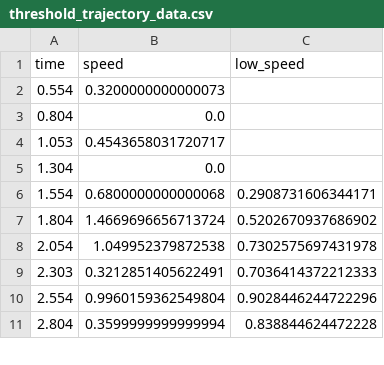
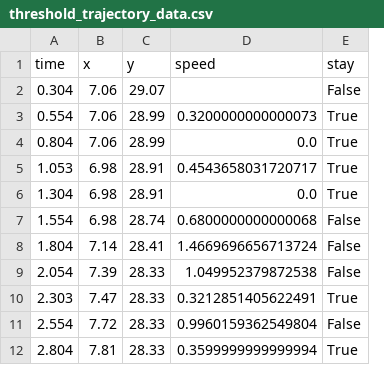
Before and after one commit to kajiLabTeam/pedestrian-behavior-comparison-system, a CSV file: src/output_trajectories/demo/B/20251127_ryuki_01/threshold_trajectory_data.csv, drawn as a sheet; only a part is shown; removed rows and columns are numbered as before the commit, all else as after; the diff names each change by its address in the sheet, - before the commit and + after, or states it on an @@ line.

```diff
--- a/src/output_trajectories/demo/B/20251127_ryuki_01/threshold_trajectory_data.csv
+++ b/src/output_trajectories/demo/B/20251127_ryuki_01/threshold_trajectory_data.csv
+column B (x), rows 3-12: 7.06 | 7.06 | 6.98 | 6.98 | 6.98 | 7.14 | 7.39 | 7.47 | 7.72 | 7.81
+column C (y), rows 3-12: 28.99 | 28.99 | 28.91 | 28.91 | 28.74 | 28.41 | 28.33 | 28.33 | 28.33 | 28.33
-column C (low_speed), rows 6-11: 0.2908731606344171 | 0.5202670937686902 | 0.7302575697431978 | 0.7036414372212333 | 0.9028446244722296 | 0.838844624472228
+column E (stay), rows 3-12: True | True | True | True | False | False | False | True | False | True
+row 2: 0.304 | 7.06 | 29.07 |  | False
```
Also changed, not shown: 1 other file.
